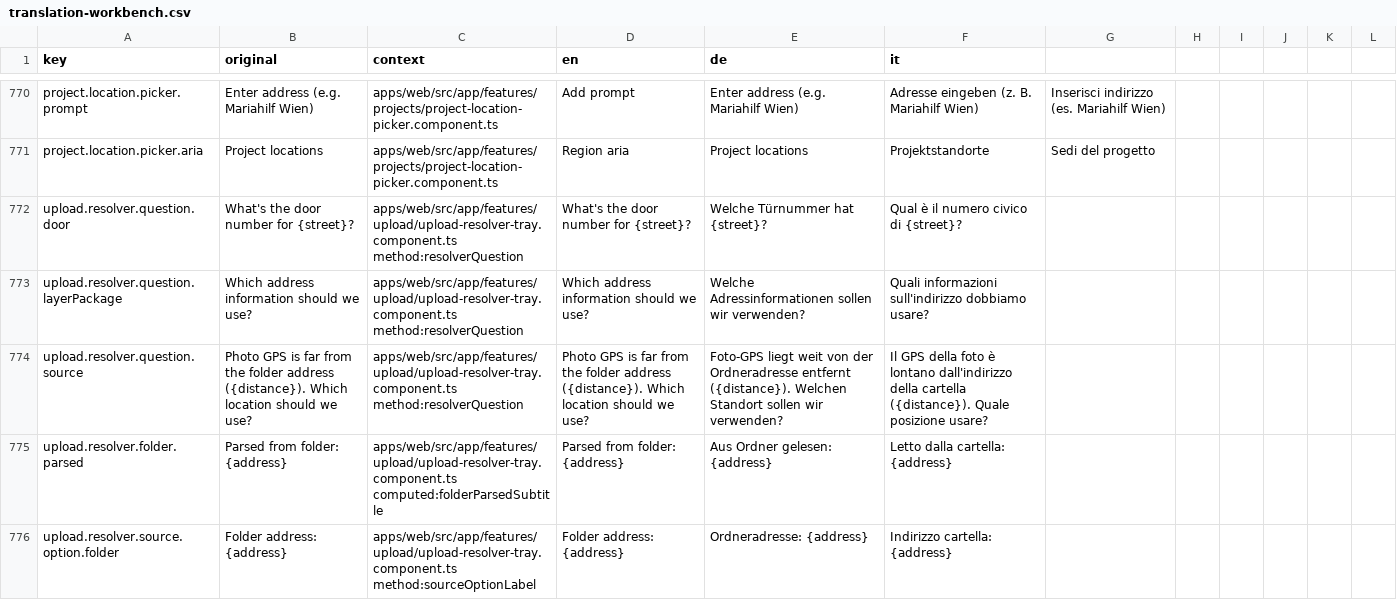
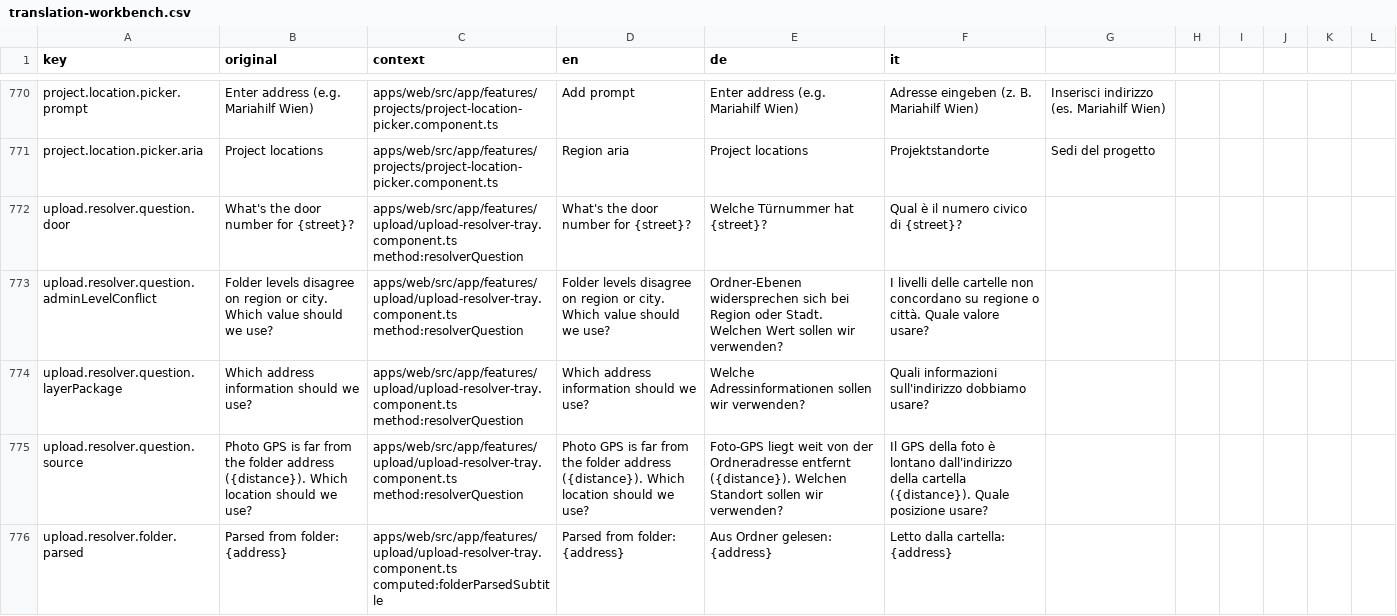
Before and after one commit to matkleve/feldpost, a CSV file: docs/i18n/translation-workbench.csv, drawn as a sheet; only a part is shown, gaps mark what is left out; the shorter side is filled out with more unchanged rows; the diff names each change by its address in the sheet, - before the commit and + after, or states it on an @@ line.

Commit message:
feat(upload): implement admin level conflict detection and resolution
- Added functionality to detect and resolve administrative level conflicts in address uploads, specifically for cases like overlapping city and state names (e.g., Wien/Innsbruck).
- Introduced new types and helper functions for managing admin level maps and conflicts.
- Enhanced the upload search object to include admin level conflict data, improving the user experience during address resolution.
- Implemented tests to ensure proper handling of admin level conflicts in various scenarios, including integration tests for folder uploads.

```diff
--- a/docs/i18n/translation-workbench.csv
+++ b/docs/i18n/translation-workbench.csv
+row 773: upload.resolver.question.adminLevelConflict | Folder levels disagree on region or city. Which value should we use? | apps/web/src/app/features/upload/upload-resolver-tray.component.ts method:resolverQuestion | Folder levels disagree on region or city. Which value should we use? | Ordner-Ebenen widersprechen sich bei Region oder Stadt. Welchen Wert sollen wir verwenden? | I livelli delle cartelle non concordano su regione o città. Quale valore usare?
```
Also changed, not shown: 32 other files.
